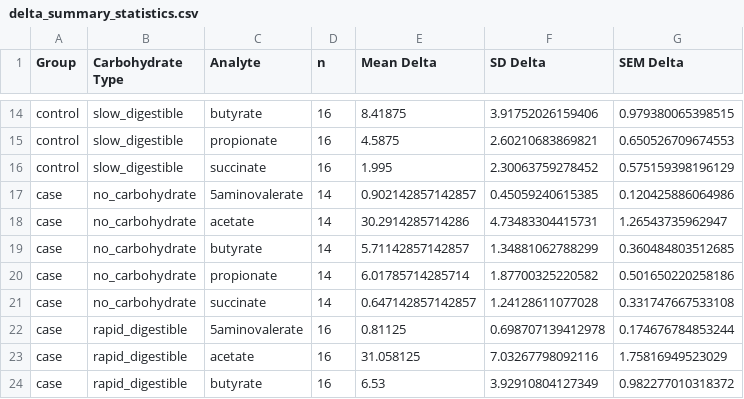
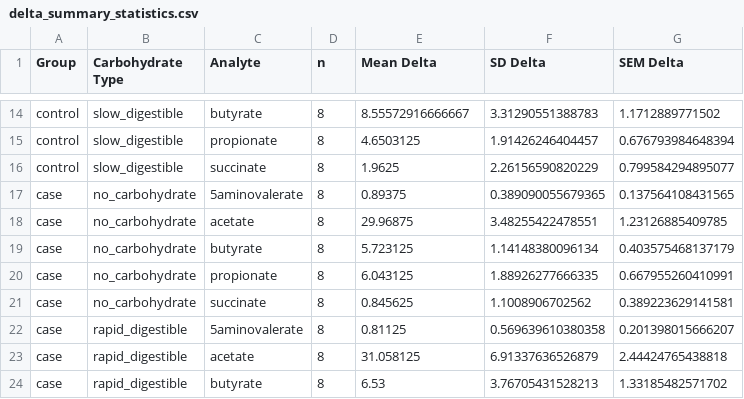
Before and after one commit to seedpcseed/abbott-carbohydrate-obesity-project2, a CSV file: results/delta_summary_statistics.csv, drawn as a sheet; only a part is shown, gaps mark what is left out; the diff covers the shown part only.

```diff
--- a/results/delta_summary_statistics.csv
+++ b/results/delta_summary_statistics.csv
@@ -14,11 +14,11 @@
-"control","slow_digestible","butyrate",16,8.41875,3.91752026159406,0.979380065398515
-"control","slow_digestible","propionate",16,4.5875,2.60210683869821,0.650526709674553
-"control","slow_digestible","succinate",16,1.995,2.30063759278452,0.575159398196129
-"case","no_carbohydrate","5aminovalerate",14,0.902142857142857,0.45059240615385,0.120425886064986
-"case","no_carbohydrate","acetate",14,30.2914285714286,4.73483304415731,1.26543735962947
-"case","no_carbohydrate","butyrate",14,5.71142857142857,1.34881062788299,0.360484803512685
-"case","no_carbohydrate","propionate",14,6.01785714285714,1.87700325220582,0.501650220258186
-"case","no_carbohydrate","succinate",14,0.647142857142857,1.24128611077028,0.331747667533108
-"case","rapid_digestible","5aminovalerate",16,0.81125,0.698707139412978,0.174676784853244
-"case","rapid_digestible","acetate",16,31.058125,7.03267798092116,1.75816949523029
-"case","rapid_digestible","butyrate",16,6.53,3.92910804127349,0.982277010318372
+"control","slow_digestible","butyrate",8,8.55572916666667,3.31290551388783,1.1712889771502
+"control","slow_digestible","propionate",8,4.6503125,1.91426246404457,0.676793984648394
+"control","slow_digestible","succinate",8,1.9625,2.26156590820229,0.799584294895077
+"case","no_carbohydrate","5aminovalerate",8,0.89375,0.389090055679365,0.137564108431565
+"case","no_carbohydrate","acetate",8,29.96875,3.48255422478551,1.23126885409785
+"case","no_carbohydrate","butyrate",8,5.723125,1.14148380096134,0.403575468137179
+"case","no_carbohydrate","propionate",8,6.043125,1.88926277666335,0.667955260410991
+"case","no_carbohydrate","succinate",8,0.845625,1.1008906702562,0.389223629141581
+"case","rapid_digestible","5aminovalerate",8,0.81125,0.569639610380358,0.201398015666207
+"case","rapid_digestible","acetate",8,31.058125,6.91337636526879,2.44424765438818
+"case","rapid_digestible","butyrate",8,6.53,3.76705431528213,1.33185482571702
```
Also changed, not shown: 64 edited cells elsewhere in this file, results/case_only_pooled_temporal_changes.csv, results/case_only_temporal_changes.csv, 22 other files.
